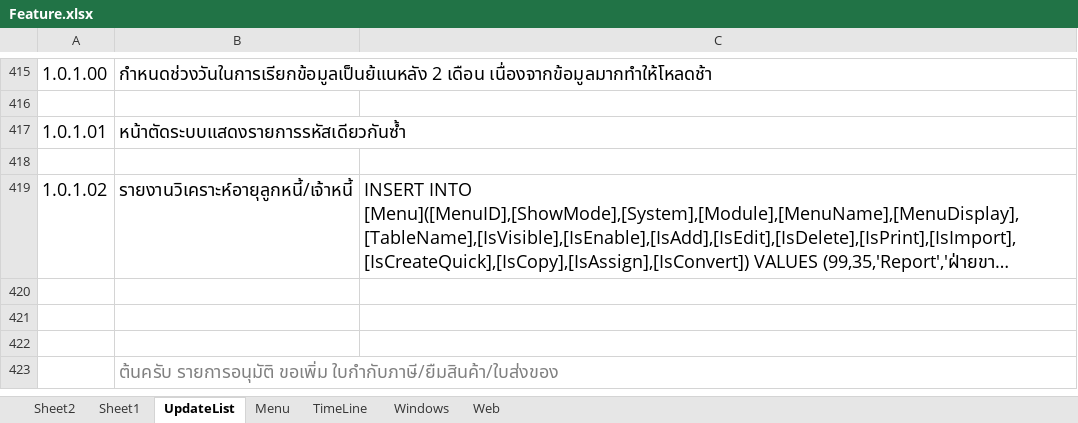
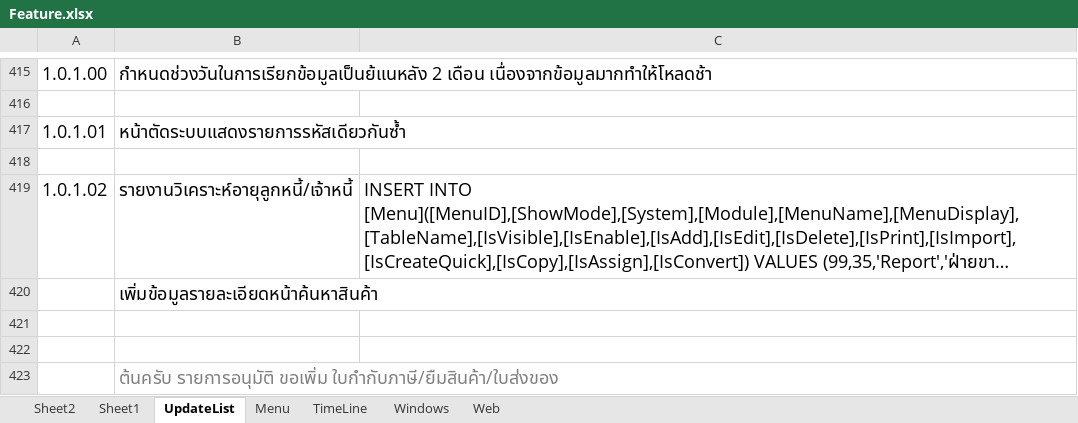
Before and after one commit to artit1981/ubproject, an Excel workbook: _Doc/Feature.xlsx, sheet UpdateList, drawn as a sheet; only a part is shown, gaps mark what is left out; long unchanged cells end in …; values as stored, in another font and other column widths than the file's, no borders; charts and pictures not drawn; the diff names each change by its address in the sheet, - before the commit and + after, or states it on an @@ line.

```diff
--- a/_Doc/Feature.xlsx (sheet UpdateList)
+++ b/_Doc/Feature.xlsx (sheet UpdateList)
-B420: (empty)
+B420: เพิ่มข้อมูลรายละเอียดหน้าค้นหาสินค้า
```
Also changed, not shown: 5 other files.
